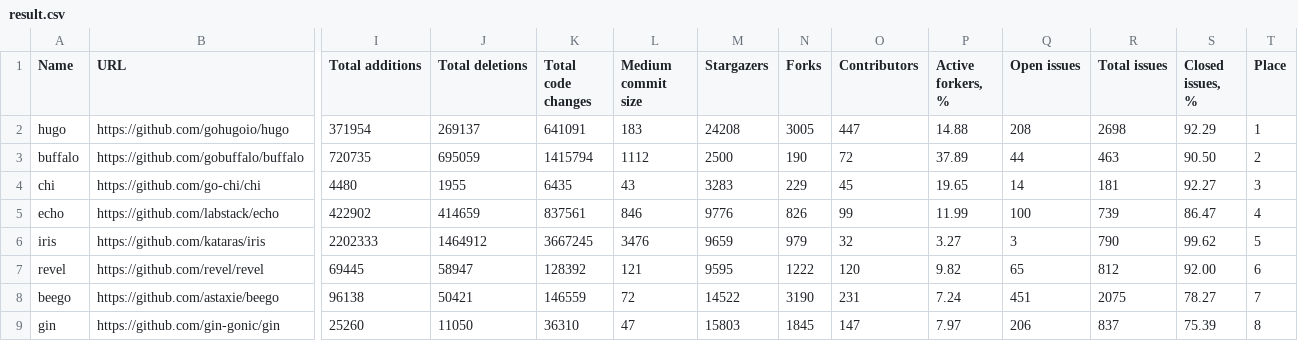
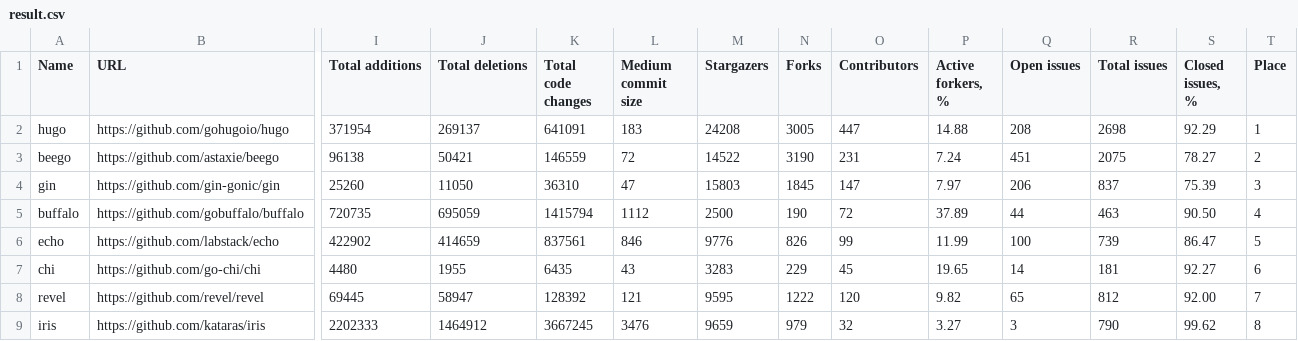
Before and after one commit to fedir/ghstat, a CSV file: result.csv, drawn as a sheet; only a part is shown, gaps mark what is left out; removed rows and columns are numbered as before the commit, all else as after; rows hold the shown columns only; the diff names each change by its address in the sheet, - before the commit and + after, or states it on an @@ line.

```diff
--- a/result.csv
+++ b/result.csv
+row 3: beego | https://github.com/astaxie/beego | 96138 | 50421 | 146559 | 72 | 14522 | 3190 | 231 | 7.24 | 451 | 2075 | 78.27 | 2
+row 4: gin | https://github.com/gin-gonic/gin | 25260 | 11050 | 36310 | 47 | 15803 | 1845 | 147 | 7.97 | 206 | 837 | 75.39 | 3
-T5 (Place): 2
+T5 (Place): 4
-row 4: chi | https://github.com/go-chi/chi | 4480 | 1955 | 6435 | 43 | 3283 | 229 | 45 | 19.65 | 14 | 181 | 92.27 | 3
-T6 (Place): 4
+T6 (Place): 5
-row 6: iris | https://github.com/kataras/iris | 2202333 | 1464912 | 3667245 | 3476 | 9659 | 979 | 32 | 3.27 | 3 | 790 | 99.62 | 5
+row 7: chi | https://github.com/go-chi/chi | 4480 | 1955 | 6435 | 43 | 3283 | 229 | 45 | 19.65 | 14 | 181 | 92.27 | 6
-T8 (Place): 6
+T8 (Place): 7
-row 8: beego | https://github.com/astaxie/beego | 96138 | 50421 | 146559 | 72 | 14522 | 3190 | 231 | 7.24 | 451 | 2075 | 78.27 | 7
-row 9: gin | https://github.com/gin-gonic/gin | 25260 | 11050 | 36310 | 47 | 15803 | 1845 | 147 | 7.97 | 206 | 837 | 75.39 | 8
+row 9: iris | https://github.com/kataras/iris | 2202333 | 1464912 | 3667245 | 3476 | 9659 | 979 | 32 | 3.27 | 3 | 790 | 99.62 | 8
```
Also changed, not shown: stats/go_frameworks.csv, stats/haskell_frameworks.csv, 4 other files.
